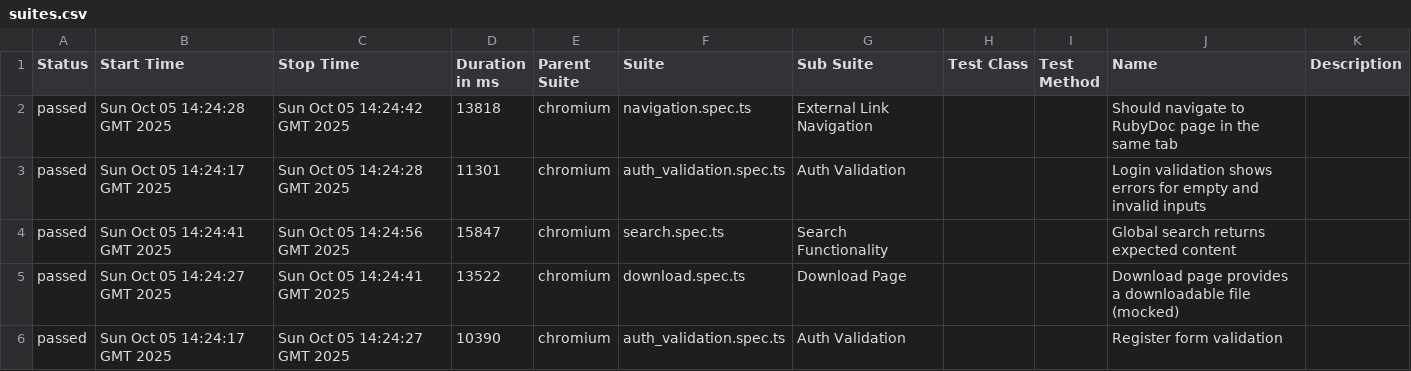
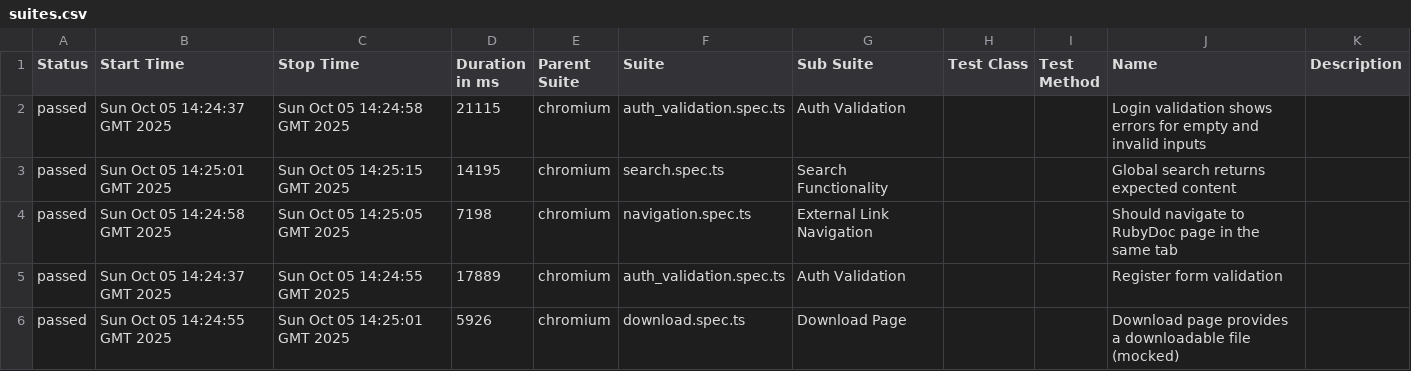
Before and after one commit to NorakoTenc/Playwright-Tests, a CSV file: data/suites.csv, drawn as a sheet.

```diff
--- a/data/suites.csv
+++ b/data/suites.csv
@@ -1,6 +1,6 @@
 "Status","Start Time","Stop Time","Duration in ms","Parent Suite","Suite","Sub Suite","Test Class","Test Method","Name","Description"
-"passed","Sun Oct 05 14:24:28 GMT 2025","Sun Oct 05 14:24:42 GMT 2025","13818","chromium","navigation.spec.ts","External Link Navigation","","","Should navigate to RubyDoc page in the same tab",""
-"passed","Sun Oct 05 14:24:17 GMT 2025","Sun Oct 05 14:24:28 GMT 2025","11301","chromium","auth_validation.spec.ts","Auth Validation","","","Login validation shows errors for empty and invalid inputs",""
-"passed","Sun Oct 05 14:24:41 GMT 2025","Sun Oct 05 14:24:56 GMT 2025","15847","chromium","search.spec.ts","Search Functionality","","","Global search returns expected content",""
-"passed","Sun Oct 05 14:24:27 GMT 2025","Sun Oct 05 14:24:41 GMT 2025","13522","chromium","download.spec.ts","Download Page","","","Download page provides a downloadable file (mocked)",""
-"passed","Sun Oct 05 14:24:17 GMT 2025","Sun Oct 05 14:24:27 GMT 2025","10390","chromium","auth_validation.spec.ts","Auth Validation","","","Register form validation",""
+"passed","Sun Oct 05 14:24:37 GMT 2025","Sun Oct 05 14:24:58 GMT 2025","21115","chromium","auth_validation.spec.ts","Auth Validation","","","Login validation shows errors for empty and invalid inputs",""
+"passed","Sun Oct 05 14:25:01 GMT 2025","Sun Oct 05 14:25:15 GMT 2025","14195","chromium","search.spec.ts","Search Functionality","","","Global search returns expected content",""
+"passed","Sun Oct 05 14:24:58 GMT 2025","Sun Oct 05 14:25:05 GMT 2025","7198","chromium","navigation.spec.ts","External Link Navigation","","","Should navigate to RubyDoc page in the same tab",""
+"passed","Sun Oct 05 14:24:37 GMT 2025","Sun Oct 05 14:24:55 GMT 2025","17889","chromium","auth_validation.spec.ts","Auth Validation","","","Register form validation",""
+"passed","Sun Oct 05 14:24:55 GMT 2025","Sun Oct 05 14:25:01 GMT 2025","5926","chromium","download.spec.ts","Download Page","","","Download page provides a downloadable file (mocked)",""
```
Also changed, not shown: 26 other files.
